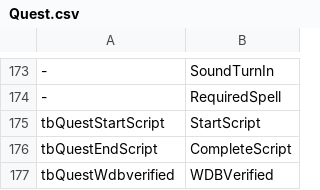
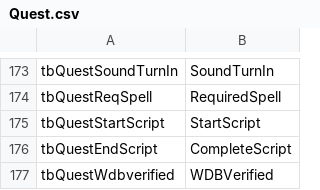
Before and after one commit to AwkwardDev/StrawberryTools, a CSV file: Compiled/Ore DB Tool/CSV/TableInfo/Quest.csv, drawn as a sheet; only a part is shown, gaps mark what is left out; the diff covers the shown part only; the diff names each change by its address in the sheet, - before the commit and + after, or states it on an @@ line.

```diff
--- a/Compiled/Ore DB Tool/CSV/TableInfo/Quest.csv
+++ b/Compiled/Ore DB Tool/CSV/TableInfo/Quest.csv
-A173: -
+A173: tbQuestSoundTurnIn
-A174: -
+A174: tbQuestReqSpell
```
Also changed, not shown: 28 edited cells elsewhere in this file, Compiled/Ore DB Tool/CSV/SmartAI/SAI_EventType.csv, 3 other files.
